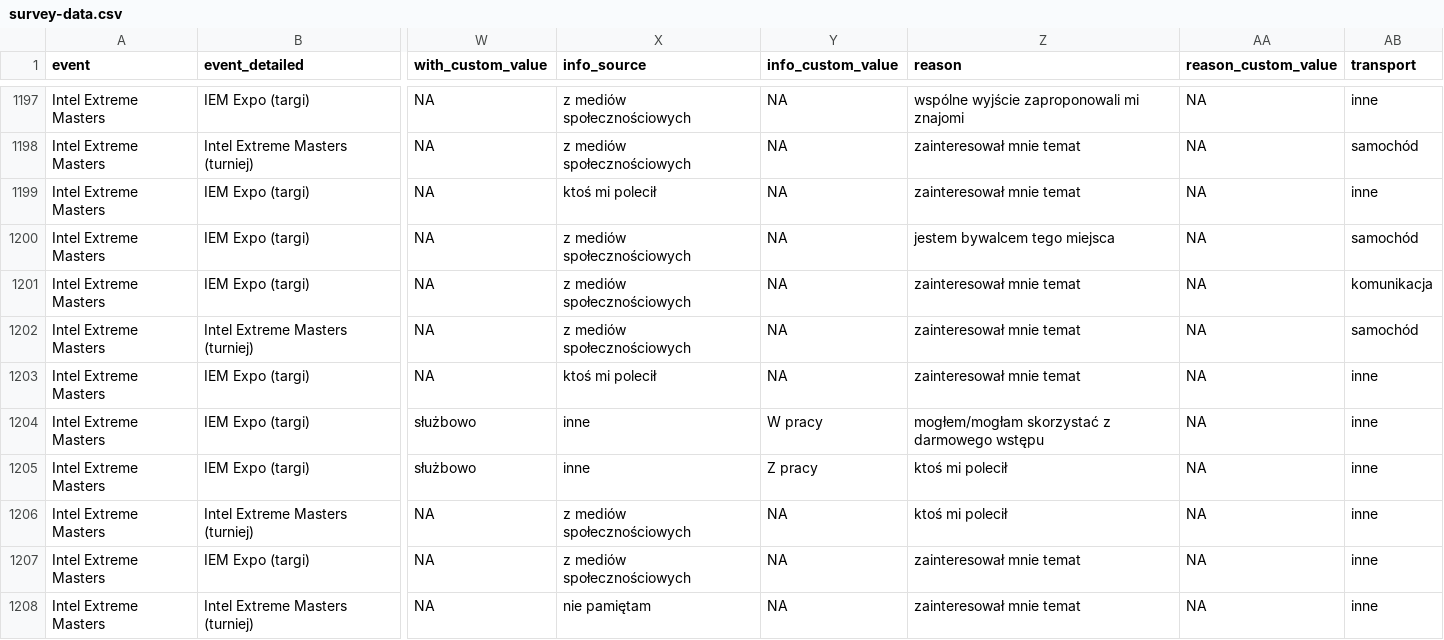
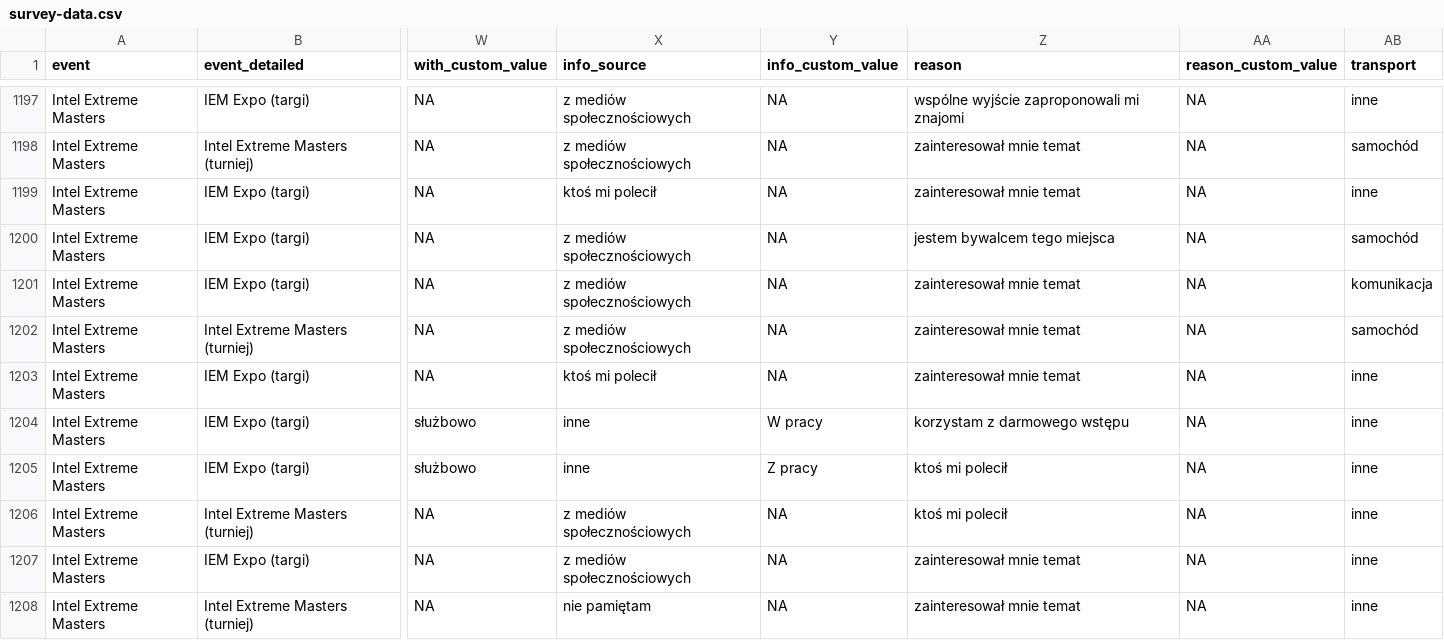
Before and after one commit to medialabkato/katowice-culture-survey, a CSV file: survey-data.csv, drawn as a sheet; only a part is shown, gaps mark what is left out; the diff covers the shown part only; the diff names each change by its address in the sheet, - before the commit and + after, or states it on an @@ line.

```diff
--- a/survey-data.csv
+++ b/survey-data.csv
-Z1204 (reason): mogłem/mogłam skorzystać z darmowego wstępu
+Z1204 (reason): korzystam z darmowego wstępu
```
Also changed, not shown: 53 edited cells elsewhere in this file.
